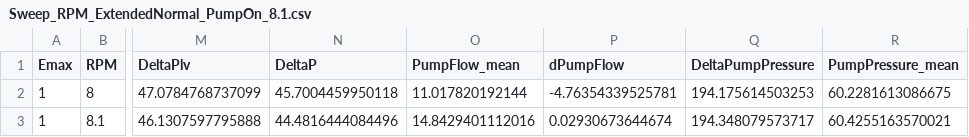
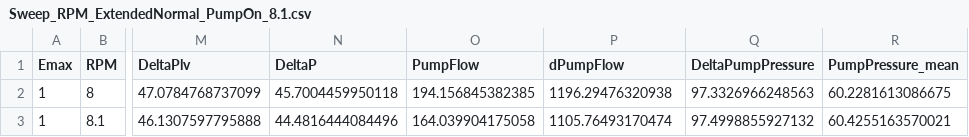
Before and after one commit to UalexU/VAD_Recovery_ML, a CSV file: Data/Sweep/RPM/Sweep_RPM_ExtendedNormal_PumpOn_8.1.csv, drawn as a sheet; only a part is shown, gaps mark what is left out; the diff names each change by its address in the sheet, - before the commit and + after, or states it on an @@ line.

```diff
--- a/Data/Sweep/RPM/Sweep_RPM_ExtendedNormal_PumpOn_8.1.csv
+++ b/Data/Sweep/RPM/Sweep_RPM_ExtendedNormal_PumpOn_8.1.csv
-O1: PumpFlow_mean
+O1: PumpFlow
-O2 (PumpFlow): 11.017820192144
+O2 (PumpFlow): 194.156845382385
-P2 (dPumpFlow): -4.76354339525781
+P2 (dPumpFlow): 1196.29476320938
-Q2 (DeltaPumpPressure): 194.175614503253
+Q2 (DeltaPumpPressure): 97.3326966248563
-O3 (PumpFlow): 14.8429401112016
+O3 (PumpFlow): 164.039904175058
-P3 (dPumpFlow): 0.02930673644674
+P3 (dPumpFlow): 1105.76493170474
-Q3 (DeltaPumpPressure): 194.348079573717
+Q3 (DeltaPumpPressure): 97.4998855927132
```
Also changed, not shown: Data/Sweep/RPM/Sweep_RPM_ExtendedRecovery_PumpOn_8.1.csv, 37 other files.
